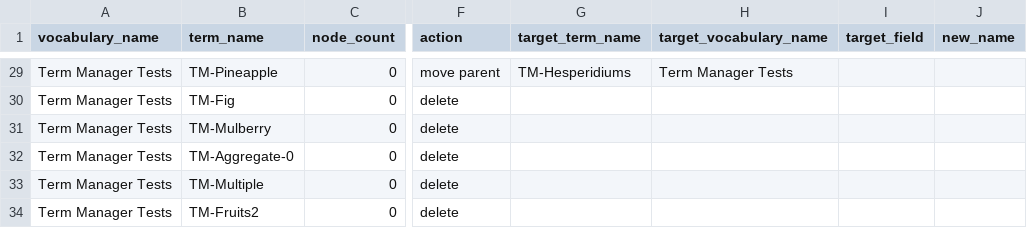
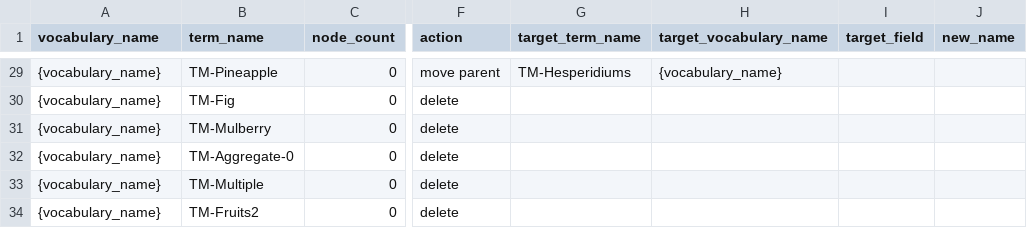
Before and after one commit to dennisinteractive/behat_term_manager_extension, a CSV file: src/DennisDigital/TermManagerExtension/Resources/test_actions_run.csv, drawn as a sheet; only a part is shown, gaps mark what is left out; the diff covers the shown part only; the diff names each change by its address in the sheet, - before the commit and + after, or states it on an @@ line.

```diff
--- a/src/DennisDigital/TermManagerExtension/Resources/test_actions_run.csv
+++ b/src/DennisDigital/TermManagerExtension/Resources/test_actions_run.csv
-A29:A34 (vocabulary_name): Term Manager Tests
+A29:A34 (vocabulary_name): {vocabulary_name}
-H29 (target_vocabulary_name): Term Manager Tests
+H29 (target_vocabulary_name): {vocabulary_name}
```
Also changed, not shown: 31 edited cells elsewhere in this file, src/DennisDigital/TermManagerExtension/Resources/test_actions_pass.csv, src/DennisDigital/TermManagerExtension/Resources/test_create_pass.csv, 2 other files.
